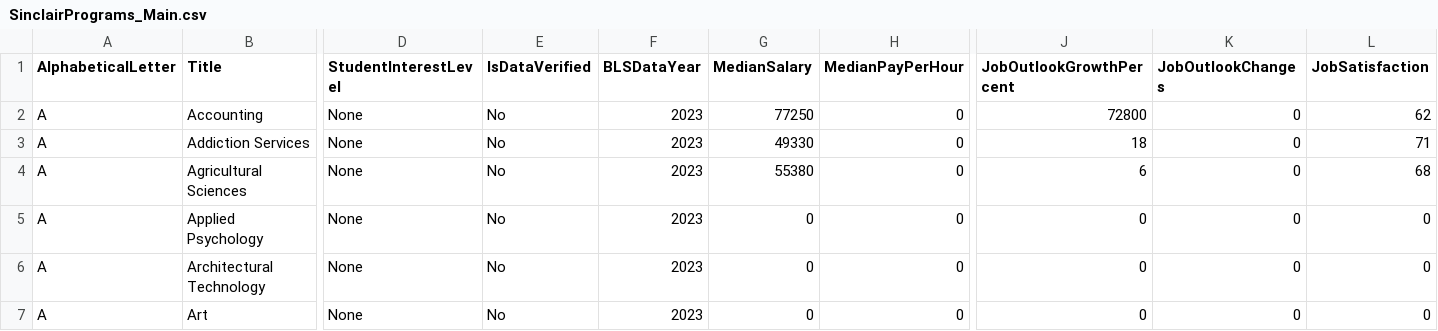
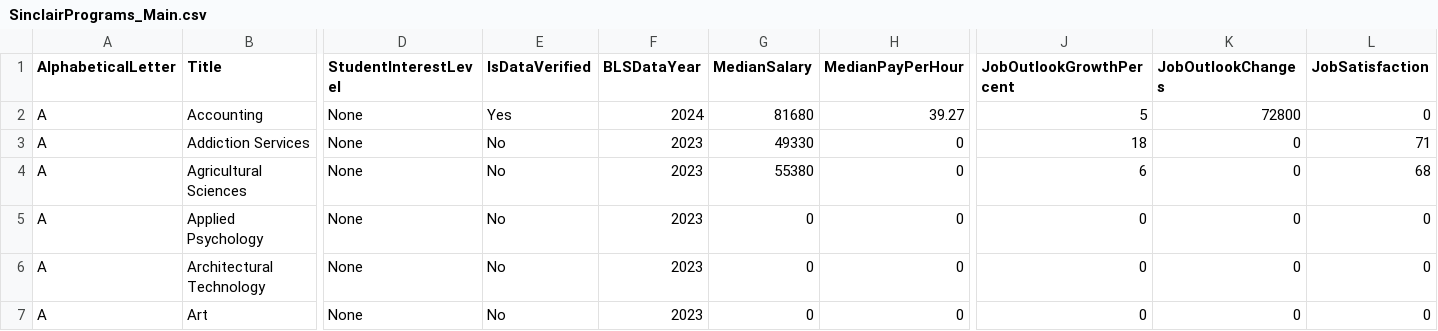
Before and after one commit to ActuallyFro/SPE, a CSV file: data/SinclairPrograms_Main.csv, drawn as a sheet; only a part is shown, gaps mark what is left out; the diff names each change by its address in the sheet, - before the commit and + after, or states it on an @@ line.

Commit message:
{UX/data} Some real hacks

```diff
--- a/data/SinclairPrograms_Main.csv
+++ b/data/SinclairPrograms_Main.csv
-E2 (IsDataVerified): No
+E2 (IsDataVerified): Yes
-F2 (BLSDataYear): 2023
+F2 (BLSDataYear): 2024
-G2 (MedianSalary): 77250
+G2 (MedianSalary): 81680
-H2 (MedianPayPerHour): 0
+H2 (MedianPayPerHour): 39.27
-J2 (JobOutlookGrowthPercent): 72800
+J2 (JobOutlookGrowthPercent): 5
-K2 (JobOutlookChanges): 0
+K2 (JobOutlookChanges): 72800
-L2 (JobSatisfaction): 62
+L2 (JobSatisfaction): 0
```
Also changed, not shown: 1 other file.
